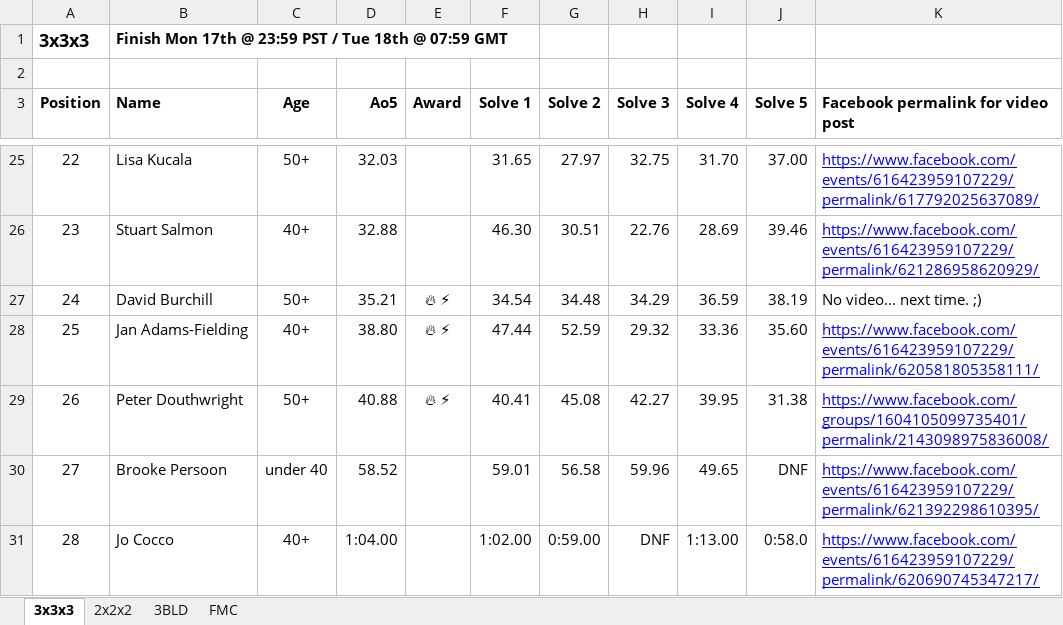
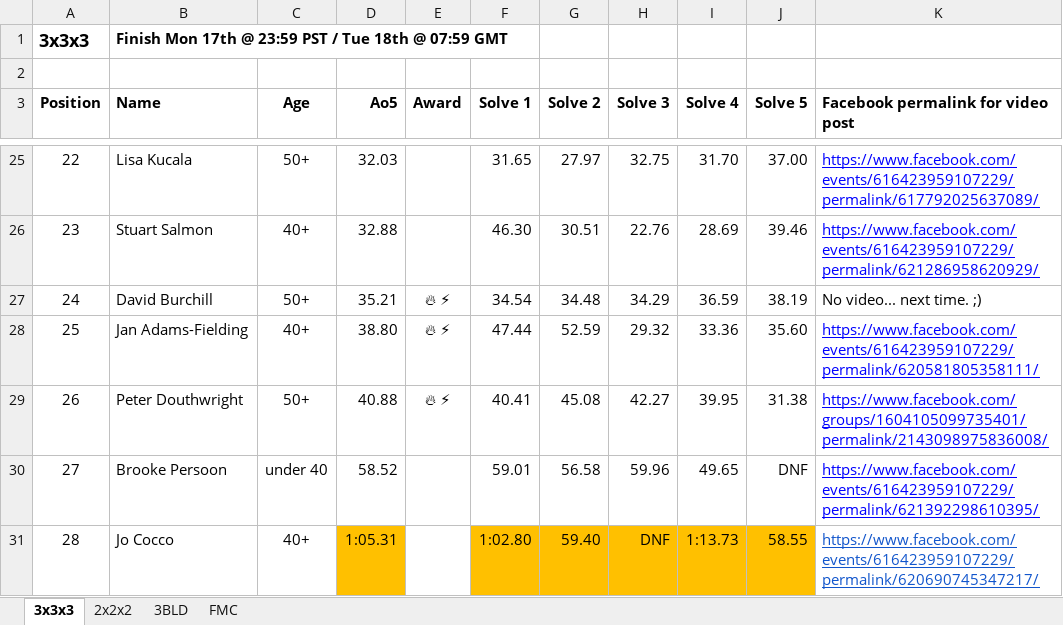
Before and after one commit to Logiqx/scw-comp, an Excel workbook: data/2020-02-11/Senior Cubers Worldwide - Weekly Competition - 2020-02-11.xlsx, sheet 3x3x3, drawn as a sheet; only a part is shown, gaps mark what is left out; values as stored, in another font and other column widths than the file's, no borders; the diff names each change by its address in the sheet, - before the commit and + after, or states it on an @@ line.

```diff
--- a/data/2020-02-11/Senior Cubers Worldwide - Weekly Competition - 2020-02-11.xlsx (sheet 3x3x3)
+++ b/data/2020-02-11/Senior Cubers Worldwide - Weekly Competition - 2020-02-11.xlsx (sheet 3x3x3)
-D31 (Ao5): 1:04.00
+D31 (Ao5): 1:05.31
-D31 fill: none
+D31 fill: #FFC000
-F31 (Solve 1): 1:02.00
+F31 (Solve 1): 1:02.80
-F31:J31 fill: none
+F31:J31 fill: #FFC000
-G31 (Solve 2): 0:59.00
+G31 (Solve 2): 59.40
-I31 (Solve 4): 1:13.00
+I31 (Solve 4): 1:13.73
-J31 (Solve 5): 0:58.0
+J31 (Solve 5): 58.55
-K31 text colour: #0000FF
+K31 text colour: #1155CC
```
Also changed, not shown: data/2020-01-28/Senior Cubers Worldwide - Weekly Competition - 2020-01-28.xlsx, data/2020-02-04/Senior Cubers Worldwide - Weekly Competition - 2020-02-04.xlsx, 24 other files.
